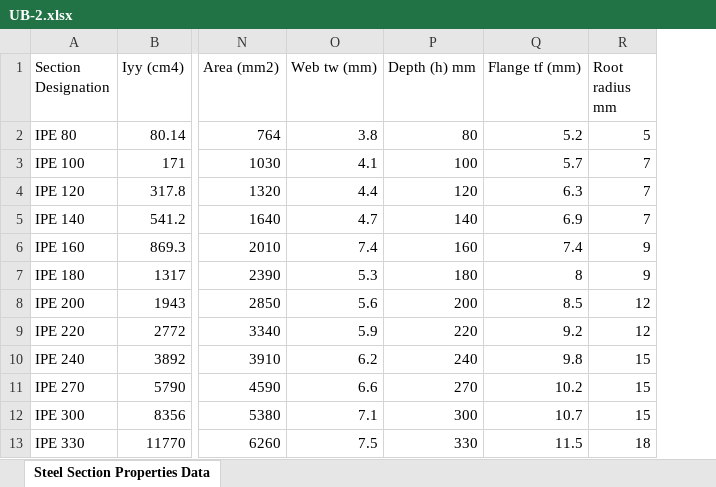
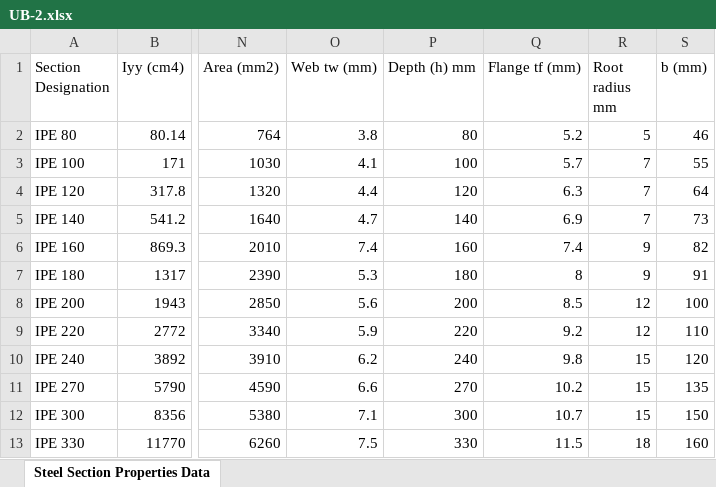
Before and after one commit to nsambatwalha-afk/g6-analysis-tool, an Excel workbook: UB-2.xlsx, sheet Steel Section Properties Data, drawn as a sheet; only a part is shown, gaps mark what is left out; values as stored, in another font and other column widths than the file's, no borders; the diff names each change by its address in the sheet, - before the commit and + after, or states it on an @@ line.

```diff
--- a/UB-2.xlsx (sheet Steel Section Properties Data)
+++ b/UB-2.xlsx (sheet Steel Section Properties Data)
+column S (b (mm)), rows 2-13: 46 | 55 | 64 | 73 | 82 | 91 | 100 | 110 | 120 | 135 | 150 | 160
```
Also changed, not shown: 2 other files.
